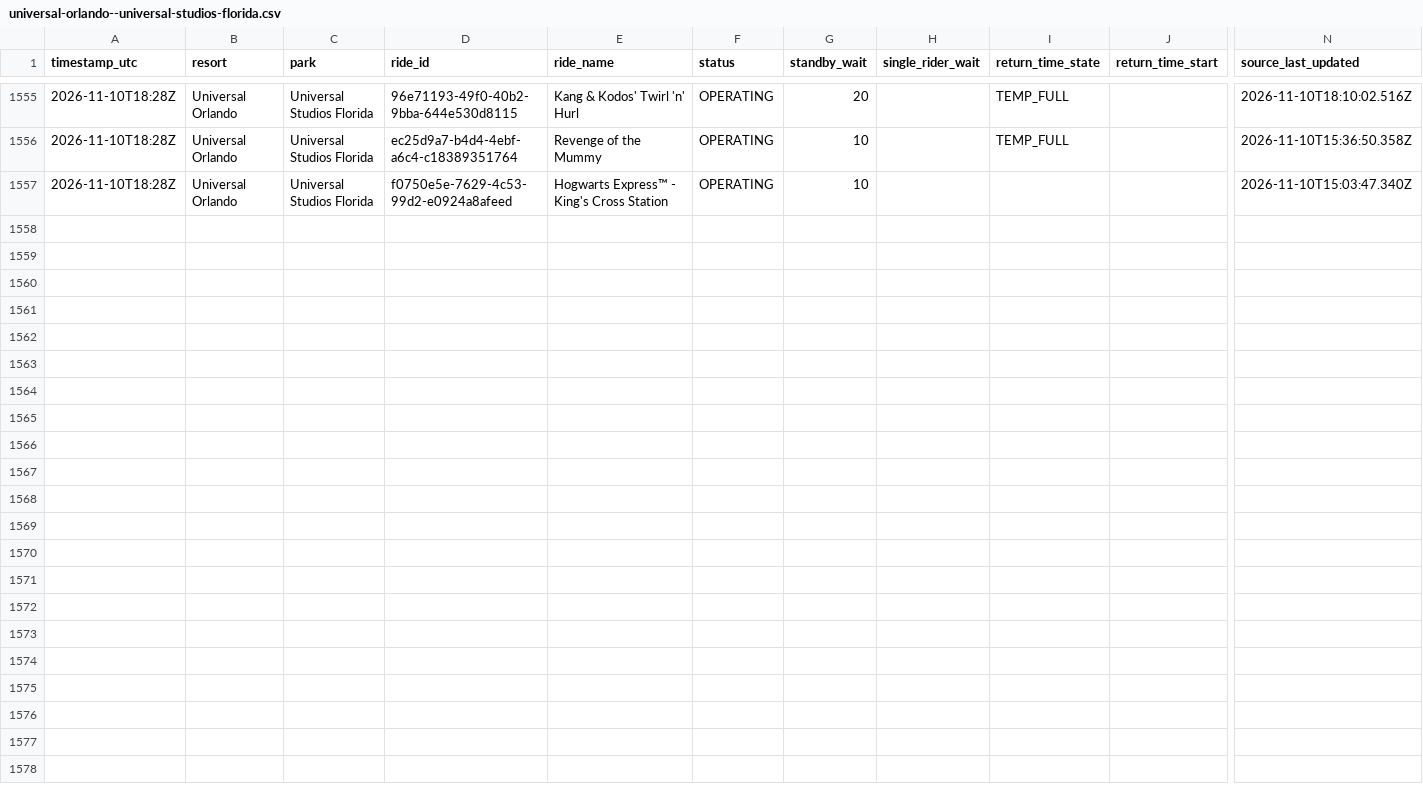
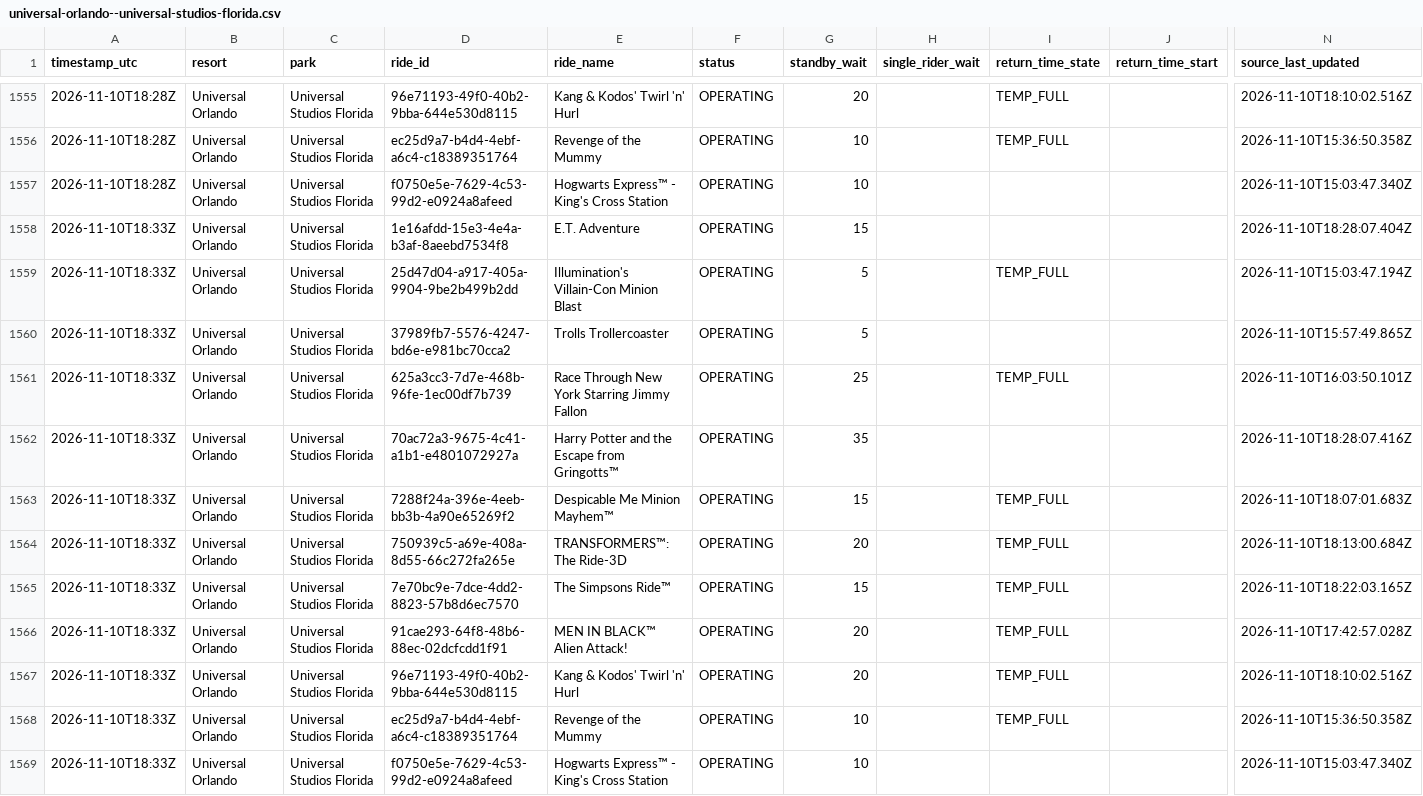
Before and after one commit to megancartwright10-cmd/logger.py, a CSV file: data/2026-11/universal-orlando--universal-studios-florida.csv, drawn as a sheet; only a part is shown, gaps mark what is left out; rows hold the shown columns only; the diff names each change by its address in the sheet, - before the commit and + after, or states it on an @@ line.

```diff
--- a/data/2026-11/universal-orlando--universal-studios-florida.csv
+++ b/data/2026-11/universal-orlando--universal-studios-florida.csv
+row 1558: 2026-11-10T18:33Z | Universal Orlando | Universal Studios Florida | 1e16afdd-15e3-4e4a-b3af-8aeebd7534f8 | E.T. Adventure | OPERATING | 15 |  |  |  | 2026-11-10T18:28:07.404Z
+row 1559: 2026-11-10T18:33Z | Universal Orlando | Universal Studios Florida | 25d47d04-a917-405a-9904-9be2b499b2dd | Illumination's Villain-Con Minion Blast | OPERATING | 5 |  | TEMP_FULL |  | 2026-11-10T15:03:47.194Z
+row 1560: 2026-11-10T18:33Z | Universal Orlando | Universal Studios Florida | 37989fb7-5576-4247-bd6e-e981bc70cca2 | Trolls Trollercoaster | OPERATING | 5 |  |  |  | 2026-11-10T15:57:49.865Z
+row 1561: 2026-11-10T18:33Z | Universal Orlando | Universal Studios Florida | 625a3cc3-7d7e-468b-96fe-1ec00df7b739 | Race Through New York Starring Jimmy Fallon | OPERATING | 25 |  | TEMP_FULL |  | 2026-11-10T16:03:50.101Z
+row 1562: 2026-11-10T18:33Z | Universal Orlando | Universal Studios Florida | 70ac72a3-9675-4c41-a1b1-e4801072927a | Harry Potter and the Escape from Gringotts™ | OPERATING | 35 |  |  |  | 2026-11-10T18:28:07.416Z
+row 1563: 2026-11-10T18:33Z | Universal Orlando | Universal Studios Florida | 7288f24a-396e-4eeb-bb3b-4a90e65269f2 | Despicable Me Minion Mayhem™ | OPERATING | 15 |  | TEMP_FULL |  | 2026-11-10T18:07:01.683Z
+row 1564: 2026-11-10T18:33Z | Universal Orlando | Universal Studios Florida | 750939c5-a69e-408a-8d55-66c272fa265e | TRANSFORMERS™: The Ride-3D | OPERATING | 20 |  | TEMP_FULL |  | 2026-11-10T18:13:00.684Z
+row 1565: 2026-11-10T18:33Z | Universal Orlando | Universal Studios Florida | 7e70bc9e-7dce-4dd2-8823-57b8d6ec7570 | The Simpsons Ride™ | OPERATING | 15 |  | TEMP_FULL |  | 2026-11-10T18:22:03.165Z
+row 1566: 2026-11-10T18:33Z | Universal Orlando | Universal Studios Florida | 91cae293-64f8-48b6-88ec-02dcfcdd1f91 | MEN IN BLACK™ Alien Attack! | OPERATING | 20 |  | TEMP_FULL |  | 2026-11-10T17:42:57.028Z
+row 1567: 2026-11-10T18:33Z | Universal Orlando | Universal Studios Florida | 96e71193-49f0-40b2-9bba-644e530d8115 | Kang & Kodos' Twirl 'n' Hurl | OPERATING | 20 |  | TEMP_FULL |  | 2026-11-10T18:10:02.516Z
+row 1568: 2026-11-10T18:33Z | Universal Orlando | Universal Studios Florida | ec25d9a7-b4d4-4ebf-a6c4-c18389351764 | Revenge of the Mummy | OPERATING | 10 |  | TEMP_FULL |  | 2026-11-10T15:36:50.358Z
+row 1569: 2026-11-10T18:33Z | Universal Orlando | Universal Studios Florida | f0750e5e-7629-4c53-99d2-e0924a8afeed | Hogwarts Express™ - King's Cross Station | OPERATING | 10 |  |  |  | 2026-11-10T15:03:47.340Z
```
Also changed, not shown: data/2026-11/disneyland-resort--disney-california-adventure-park.csv, data/2026-11/universal-orlando--universal-islands-of-adventure.csv, 11 other files.
